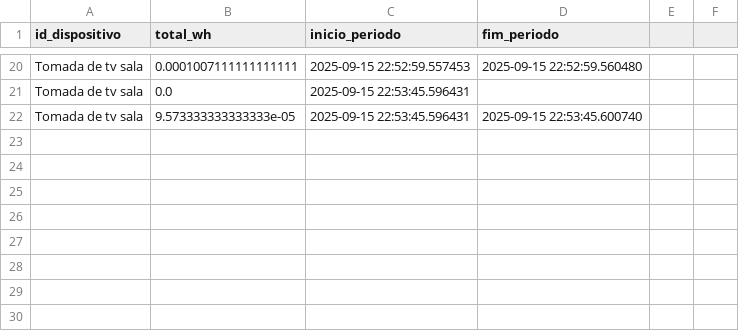
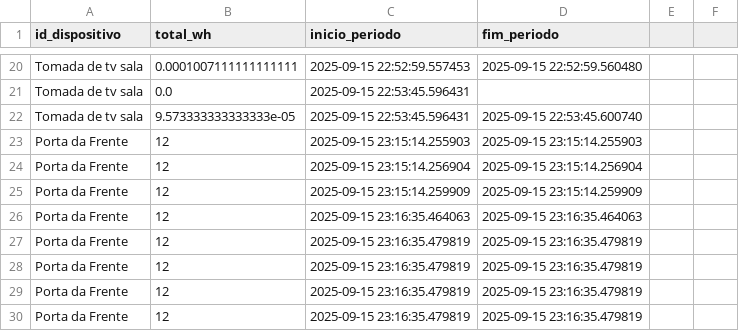
Before and after one commit to gcileno/smart_home, a CSV file: smart_home/data/relatorio.csv, drawn as a sheet; only a part is shown, gaps mark what is left out.

```diff
--- a/smart_home/data/relatorio.csv
+++ b/smart_home/data/relatorio.csv
@@ -22 +22,9 @@ Tomada de tv sala,0.0,2025-09-15 22:53:45.596431,
 Tomada de tv sala,9.573333333333333e-05,2025-09-15 22:53:45.596431,2025-09-15 22:53:45.600740
+Porta da Frente,12,2025-09-15 23:15:14.255903,2025-09-15 23:15:14.255903
+Porta da Frente,12,2025-09-15 23:15:14.256904,2025-09-15 23:15:14.256904
+Porta da Frente,12,2025-09-15 23:15:14.259909,2025-09-15 23:15:14.259909
+Porta da Frente,12,2025-09-15 23:16:35.464063,2025-09-15 23:16:35.464063
+Porta da Frente,12,2025-09-15 23:16:35.479819,2025-09-15 23:16:35.479819
+Porta da Frente,12,2025-09-15 23:16:35.479819,2025-09-15 23:16:35.479819
+Porta da Frente,12,2025-09-15 23:16:35.479819,2025-09-15 23:16:35.479819
+Porta da Frente,12,2025-09-15 23:16:35.479819,2025-09-15 23:16:35.479819
```
Also changed, not shown: smart_home/data/log.csv, 1 other file.
